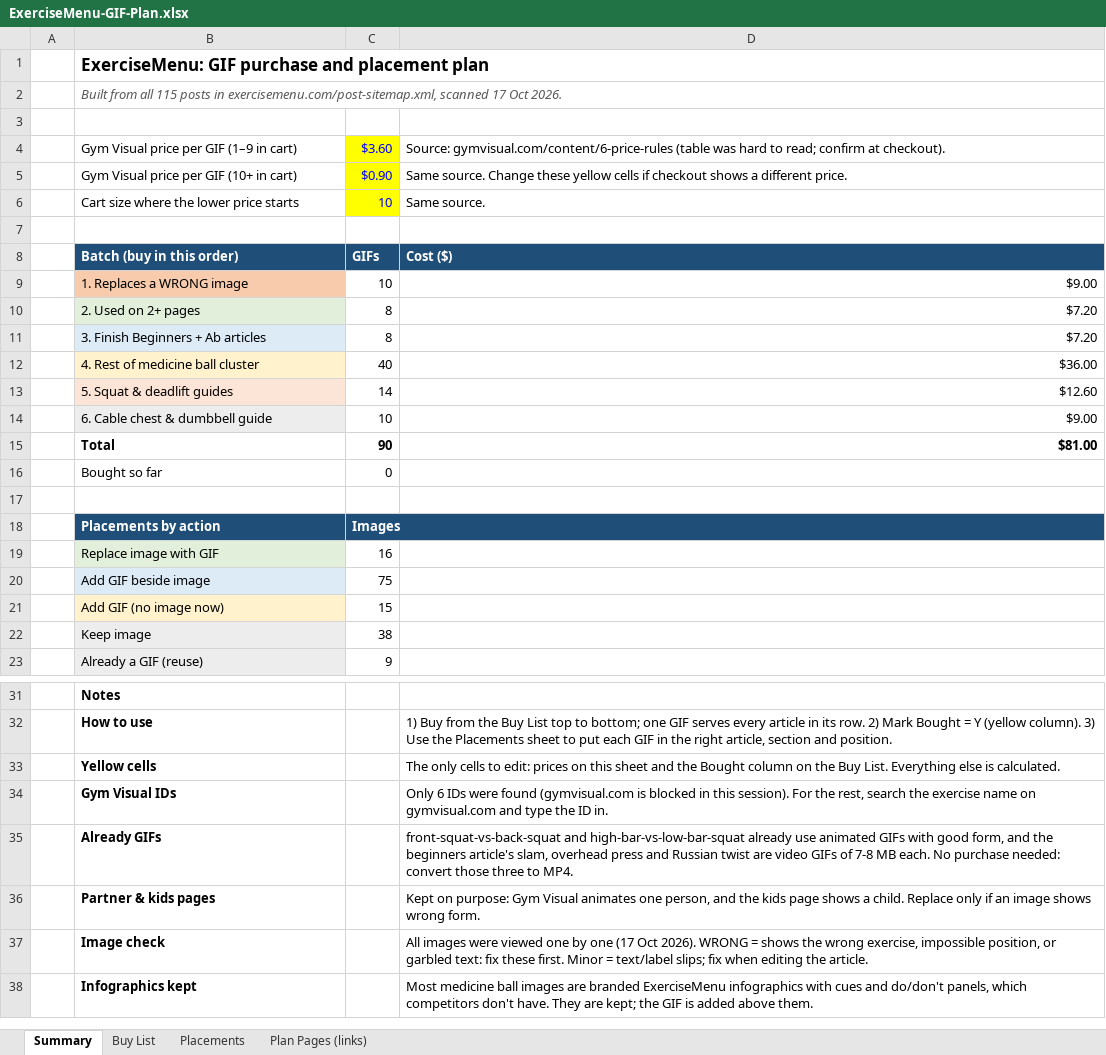
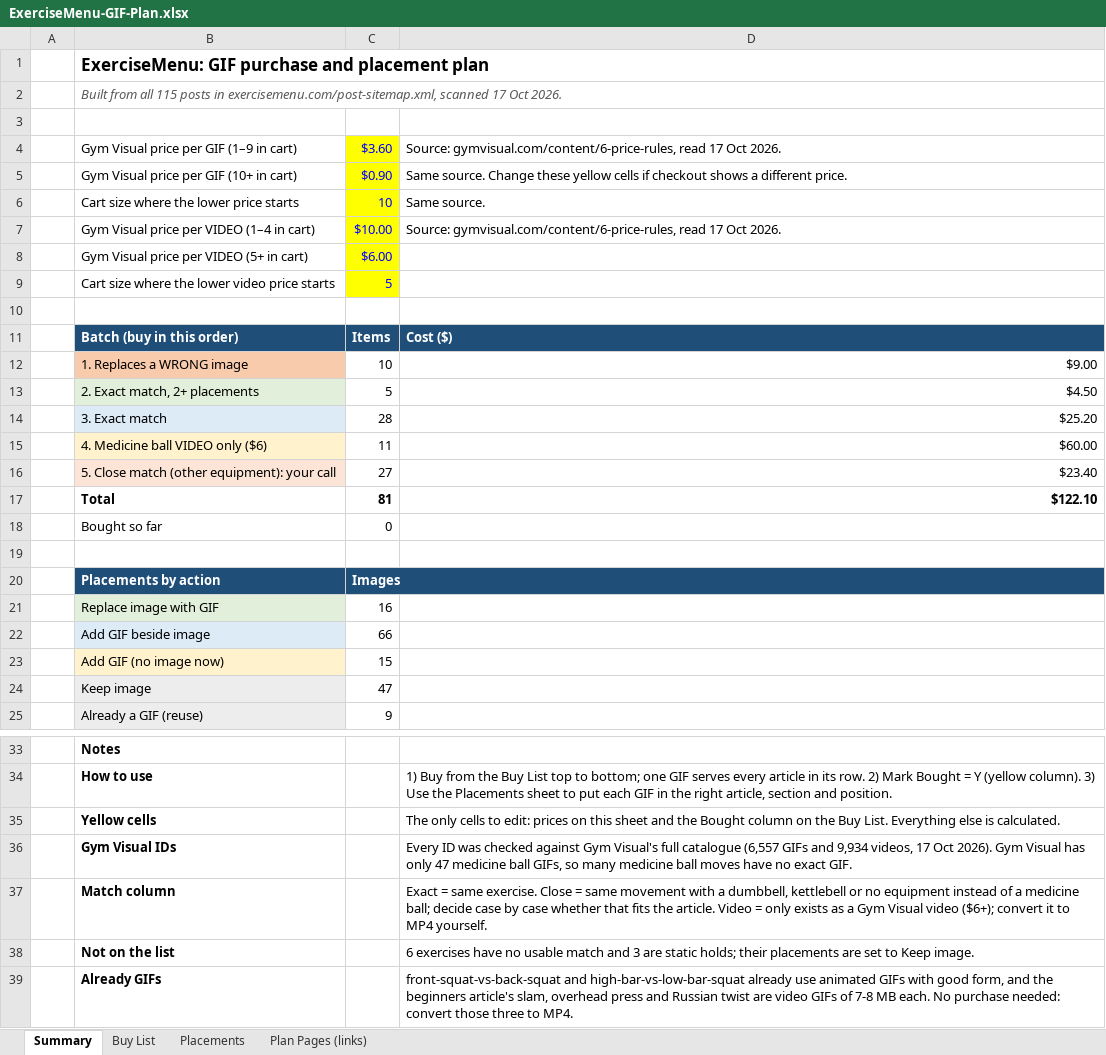
Before and after one commit to zubairlinkbuilder-alt/main, an Excel workbook: deliverables/ExerciseMenu-GIF-Plan.xlsx, sheet Summary, drawn as a sheet; only a part is shown, gaps mark what is left out; the shorter side is filled out with more unchanged rows; values as stored, in another font and other column widths than the file's, no borders; removed rows and columns are numbered as before the commit, all else as after; the diff names each change by its address in the sheet, - before the commit and + after, or states it on an @@ line.

```diff
--- a/deliverables/ExerciseMenu-GIF-Plan.xlsx (sheet Summary)
+++ b/deliverables/ExerciseMenu-GIF-Plan.xlsx (sheet Summary)
-D4: Source: gymvisual.com/content/6-price-rules (table was hard to read; confirm at checkout).
+D4: Source: gymvisual.com/content/6-price-rules, read 17 Oct 2026.
+row 7:  | Gym Visual price per VIDEO (1–4 in cart) | $10.00 | Source: gymvisual.com/content/6-price-rules, read 17 Oct 2026.
+row 8:  | Gym Visual price per VIDEO (5+ in cart) | $6.00
+row 9:  | Cart size where the lower video price starts | 5
-C11: GIFs
+C11: Items
-row 10:  | 2. Used on 2+ pages | 8 | $7.20
-row 11:  | 3. Finish Beginners + Ab articles | 8 | $7.20
-row 12:  | 4. Rest of medicine ball cluster | 40 | $36.00
-row 13:  | 5. Squat & deadlift guides | 14 | $12.60
-row 14:  | 6. Cable chest & dumbbell guide | 10 | $9.00
+row 13:  | 2. Exact match, 2+ placements | 5 | $4.50
+row 14:  | 3. Exact match | 28 | $25.20
+row 15:  | 4. Medicine ball VIDEO only ($6) | 11 | $60.00
+row 16:  | 5. Close match (other equipment): your call | 27 | $23.40
-C17: 90
+C17: 81
-D17: $81.00
+D17: $122.10
-C22: 75
+C22: 66
-C24: 38
+C24: 47
-D36: Only 6 IDs were found (gymvisual.com is blocked in this session). For the rest, search the exercise name on gymvisual.com and type the ID in.
+D36: Every ID was checked against Gym Visual's full catalogue (6,557 GIFs and 9,934 videos, 17 Oct 2026). Gym Visual has only 47 medicine ball GIFs, so many medicine ball moves have no exact GIF.
+row 37:  | Match column |  | Exact = same exercise. Close = same movement with a dumbbell, kettlebell or no equipment instead of a medicine ball; decide case by case whether that fits the article. Video = only exists as a Gym Visual video ($6+); convert it to MP4 yourself.
+row 38:  | Not on the list |  | 6 exercises have no usable match and 3 are static holds; their placements are set to Keep image.
```
Also changed, not shown: sheet Buy List, sheet Placements, formulas that keep their value, 1 other file.
